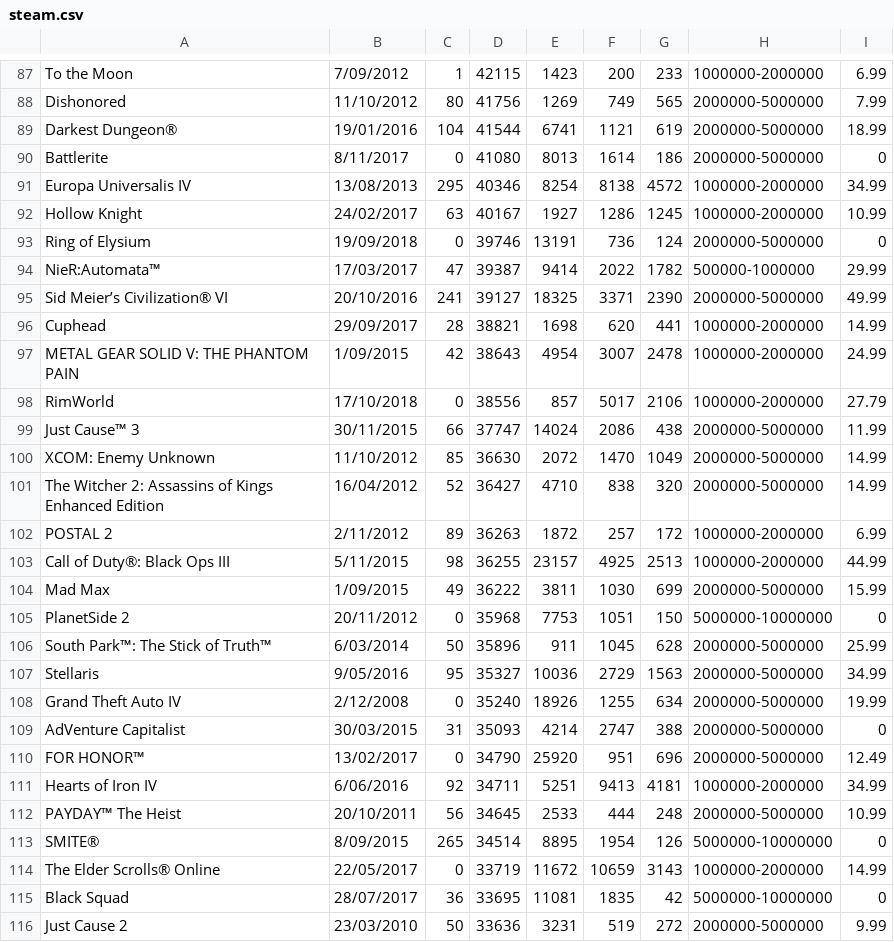
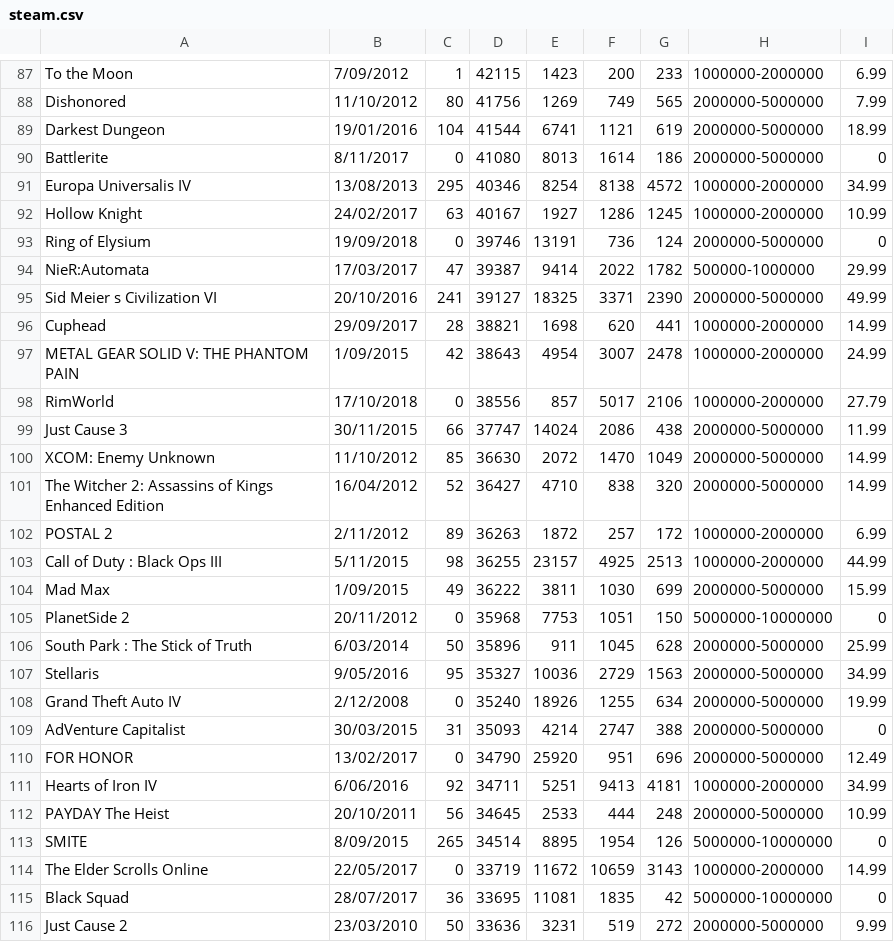
Before and after one commit to JonasG98/Java, a CSV file: PSteam/steam.csv, drawn as a sheet; only a part is shown, gaps mark what is left out; the diff covers the shown part only.

```diff
--- a/PSteam/steam.csv
+++ b/PSteam/steam.csv
@@ -88,3 +88,3 @@ To the Moon,7/09/2012,1,42115,1423,200,233,1000000-2000000,6.99
 Dishonored,11/10/2012,80,41756,1269,749,565,2000000-5000000,7.99
-Darkest Dungeon®,19/01/2016,104,41544,6741,1121,619,2000000-5000000,18.99
+Darkest Dungeon ,19/01/2016,104,41544,6741,1121,619,2000000-5000000,18.99
 Battlerite,8/11/2017,0,41080,8013,1614,186,2000000-5000000,0
@@ -93,4 +93,4 @@ Hollow Knight,24/02/2017,63,40167,1927,1286,1245,1000000-2000000,10.99
 Ring of Elysium,19/09/2018,0,39746,13191,736,124,2000000-5000000,0
-NieR:Automata™,17/03/2017,47,39387,9414,2022,1782,500000-1000000,29.99
-Sid Meier’s Civilization® VI,20/10/2016,241,39127,18325,3371,2390,2000000-5000000,49.99
+NieR:Automata  ,17/03/2017,47,39387,9414,2022,1782,500000-1000000,29.99
+Sid Meier s Civilization  VI,20/10/2016,241,39127,18325,3371,2390,2000000-5000000,49.99
 Cuphead,29/09/2017,28,38821,1698,620,441,1000000-2000000,14.99
@@ -98,3 +98,3 @@ METAL GEAR SOLID V: THE PHANTOM PAIN,1/09/2015,42,38643,4954,3007,2478,1000000-2
 RimWorld,17/10/2018,0,38556,857,5017,2106,1000000-2000000,27.79
-Just Cause™ 3,30/11/2015,66,37747,14024,2086,438,2000000-5000000,11.99
+Just Cause   3,30/11/2015,66,37747,14024,2086,438,2000000-5000000,11.99
 XCOM: Enemy Unknown,11/10/2012,85,36630,2072,1470,1049,2000000-5000000,14.99
@@ -102,6 +102,6 @@ The Witcher 2: Assassins of Kings Enhanced Edition,16/04/2012,52,36427,4710,838,
 POSTAL 2,2/11/2012,89,36263,1872,257,172,1000000-2000000,6.99
-Call of Duty®: Black Ops III,5/11/2015,98,36255,23157,4925,2513,1000000-2000000,44.99
+Call of Duty : Black Ops III,5/11/2015,98,36255,23157,4925,2513,1000000-2000000,44.99
 Mad Max,1/09/2015,49,36222,3811,1030,699,2000000-5000000,15.99
 PlanetSide 2,20/11/2012,0,35968,7753,1051,150,5000000-10000000,0
-South Park™: The Stick of Truth™,6/03/2014,50,35896,911,1045,628,2000000-5000000,25.99
+South Park  : The Stick of Truth  ,6/03/2014,50,35896,911,1045,628,2000000-5000000,25.99
 Stellaris,9/05/2016,95,35327,10036,2729,1563,2000000-5000000,34.99
@@ -109,7 +109,7 @@ Grand Theft Auto IV,2/12/2008,0,35240,18926,1255,634,2000000-5000000,19.99
 AdVenture Capitalist,30/03/2015,31,35093,4214,2747,388,2000000-5000000,0
-FOR HONOR™,13/02/2017,0,34790,25920,951,696,2000000-5000000,12.49
+FOR HONOR  ,13/02/2017,0,34790,25920,951,696,2000000-5000000,12.49
 Hearts of Iron IV,6/06/2016,92,34711,5251,9413,4181,1000000-2000000,34.99
-PAYDAY™ The Heist,20/10/2011,56,34645,2533,444,248,2000000-5000000,10.99
-SMITE®,8/09/2015,265,34514,8895,1954,126,5000000-10000000,0
-The Elder Scrolls® Online,22/05/2017,0,33719,11672,10659,3143,1000000-2000000,14.99
+PAYDAY   The Heist,20/10/2011,56,34645,2533,444,248,2000000-5000000,10.99
+SMITE ,8/09/2015,265,34514,8895,1954,126,5000000-10000000,0
+The Elder Scrolls  Online,22/05/2017,0,33719,11672,10659,3143,1000000-2000000,14.99
 Black Squad,28/07/2017,36,33695,11081,1835,42,5000000-10000000,0
```
Also changed, not shown: 165 edited cells elsewhere in this file, 4 other files.
